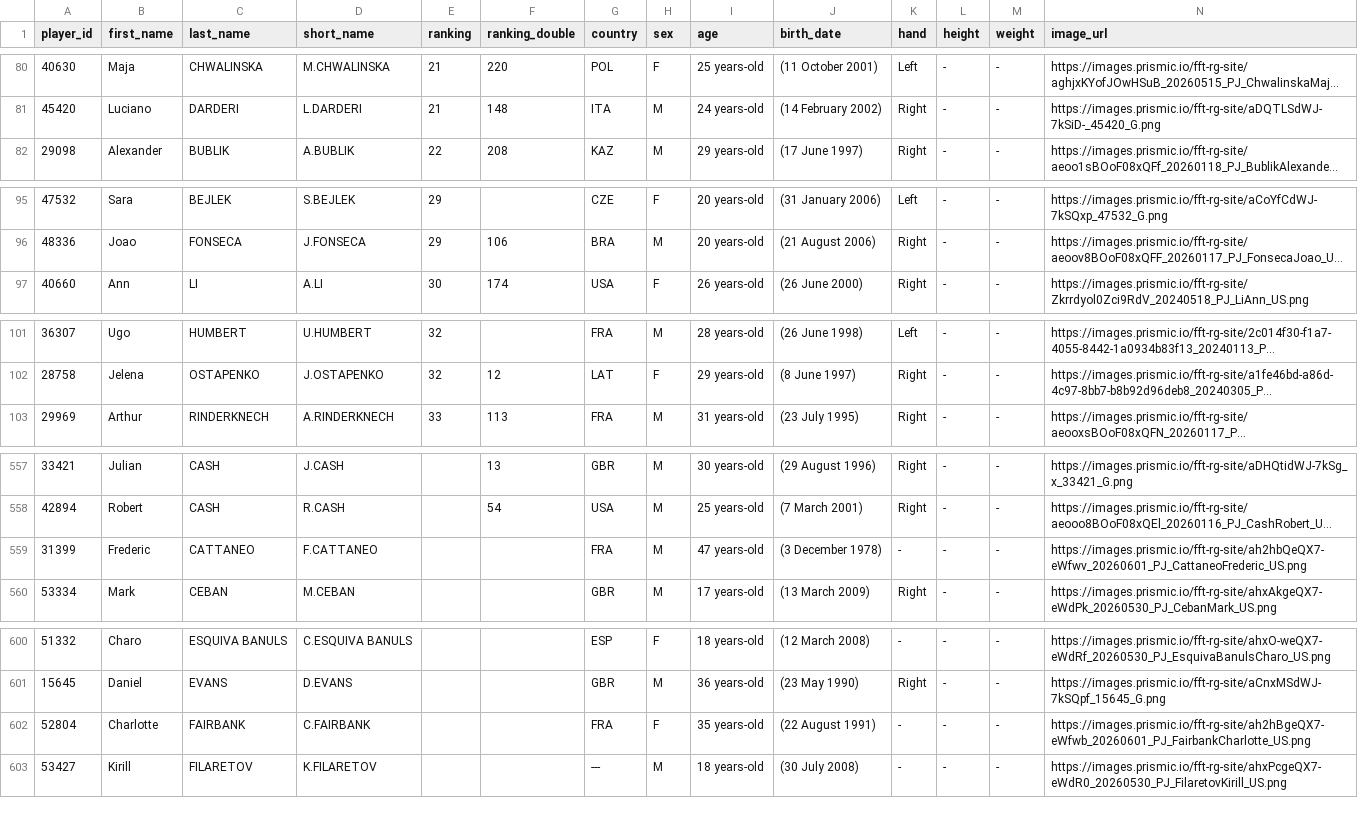
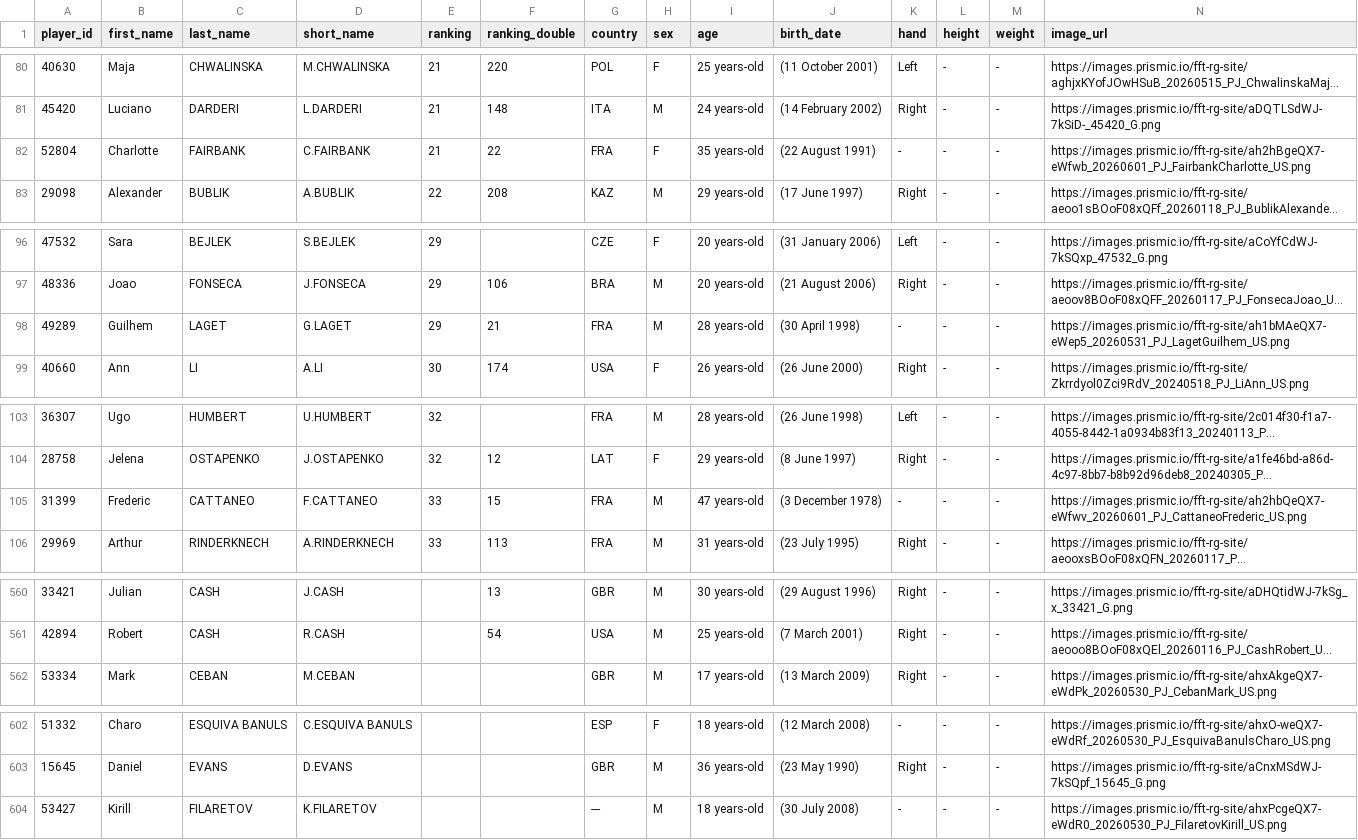
Before and after one commit to 3573b4n/roland-data-garros, a CSV file: data/players.csv, drawn as a sheet; only a part is shown, gaps mark what is left out; long unchanged cells end in …; removed rows and columns are numbered as before the commit, all else as after; rows hold the shown columns only; the diff covers the shown part only; the diff names each change by its address in the sheet, - before the commit and + after, or states it on an @@ line.

```diff
--- a/data/players.csv
+++ b/data/players.csv
+row 82: 52804 | Charlotte | FAIRBANK | C.FAIRBANK | 21 | 22 | FRA | F | 35 years-old | (22 August 1991) | - | - | - | https://images.prismic.io/fft-rg-site/ah2hBgeQX7-eWfwb_20260601_PJ_FairbankCharlotte_US.png
+row 98: 49289 | Guilhem | LAGET | G.LAGET | 29 | 21 | FRA | M | 28 years-old | (30 April 1998) | - | - | - | https://images.prismic.io/fft-rg-site/ah1bMAeQX7-eWep5_20260531_PJ_LagetGuilhem_US.png
+row 105: 31399 | Frederic | CATTANEO | F.CATTANEO | 33 | 15 | FRA | M | 47 years-old | (3 December 1978) | - | - | - | https://images.prismic.io/fft-rg-site/ah2hbQeQX7-eWfwv_20260601_PJ_CattaneoFrederic_US.png
-row 559: 31399 | Frederic | CATTANEO | F.CATTANEO |  |  | FRA | M | 47 years-old | (3 December 1978) | - | - | - | https://images.prismic.io/fft-rg-site/ah2hbQeQX7-eWfwv_20260601_PJ_CattaneoFrederic_US.png
-row 602: 52804 | Charlotte | FAIRBANK | C.FAIRBANK |  |  | FRA | F | 35 years-old | (22 August 1991) | - | - | - | https://images.prismic.io/fft-rg-site/ah2hBgeQX7-eWfwb_20260601_PJ_FairbankCharlotte_US.png
```
Also changed, not shown: 1 removed row elsewhere in this file, 1 other file.
